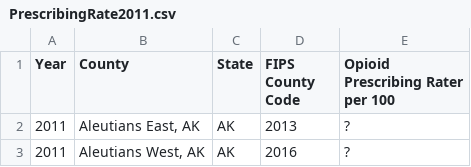
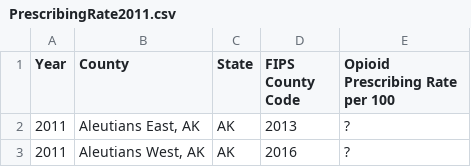
Before and after one commit to jwiner97/Data_Viz_Project, a CSV file: Holly/Data/PrescribingRate2011.csv, drawn as a sheet; only a part is shown.

```diff
--- a/Holly/Data/PrescribingRate2011.csv
+++ b/Holly/Data/PrescribingRate2011.csv
@@ -1,2 +1,2 @@
-Year,County,State,FIPS County Code,Opioid Prescribing Rater per 100
+Year,County,State,FIPS County Code,Opioid Prescribing Rate per 100
 2011,"Aleutians East, AK",AK,2013,?
```
Also changed, not shown: Holly/Data/PrescribingRate2012.csv, Holly/Data/PrescribingRate2013.csv, 14 other files.
